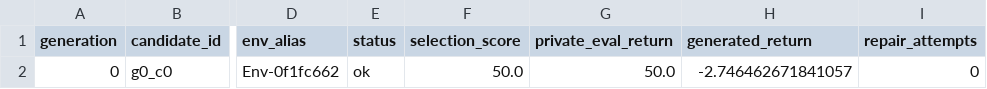
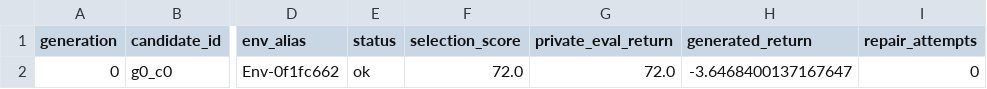
Before and after one commit to Nicole-ying/stable-eureka, a CSV file: runs/mvp_cartpole_mock/memory.csv, drawn as a sheet; only a part is shown, gaps mark what is left out; the diff names each change by its address in the sheet, - before the commit and + after, or states it on an @@ line.

```diff
--- a/runs/mvp_cartpole_mock/memory.csv
+++ b/runs/mvp_cartpole_mock/memory.csv
-F2 (selection_score): 50.0
+F2 (selection_score): 72.0
-G2 (private_eval_return): 50.0
+G2 (private_eval_return): 72.0
-H2 (generated_return): -2.746462671841057
+H2 (generated_return): -3.6468400137167647
```
Also changed, not shown: 18 other files.
